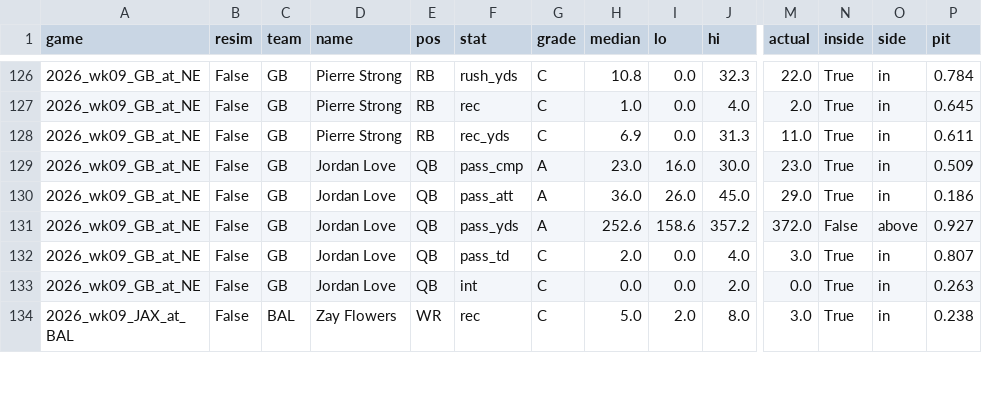
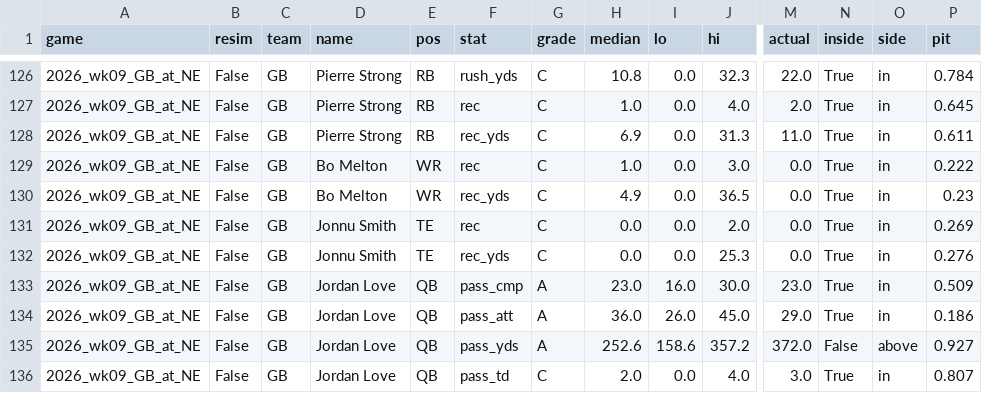
Before and after one commit to Travc17/openai-startup-name-generator, a CSV file: betting_model/reviews/2026_wk09_grades.csv, drawn as a sheet; only a part is shown, gaps mark what is left out; the shorter side is filled out with more unchanged rows; rows hold the shown columns only; the diff names each change by its address in the sheet, - before the commit and + after, or states it on an @@ line.

```diff
--- a/betting_model/reviews/2026_wk09_grades.csv
+++ b/betting_model/reviews/2026_wk09_grades.csv
+row 129: 2026_wk09_GB_at_NE | False | GB | Bo Melton | WR | rec | C | 1.0 | 0.0 | 3.0 | 0.0 | True | in | 0.222
+row 130: 2026_wk09_GB_at_NE | False | GB | Bo Melton | WR | rec_yds | C | 4.9 | 0.0 | 36.5 | 0.0 | True | in | 0.23
+row 131: 2026_wk09_GB_at_NE | False | GB | Jonnu Smith | TE | rec | C | 0.0 | 0.0 | 2.0 | 0.0 | True | in | 0.269
+row 132: 2026_wk09_GB_at_NE | False | GB | Jonnu Smith | TE | rec_yds | C | 0.0 | 0.0 | 25.3 | 0.0 | True | in | 0.276
```
Also changed, not shown: betting_model/reviews/grades_log.csv, betting_model/reviews/lessons.csv, 10 other files.
